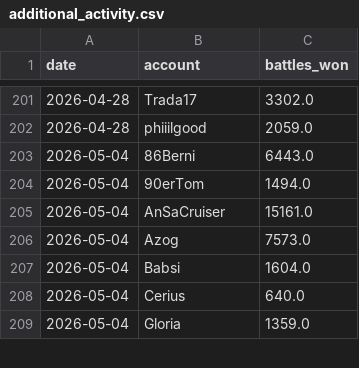
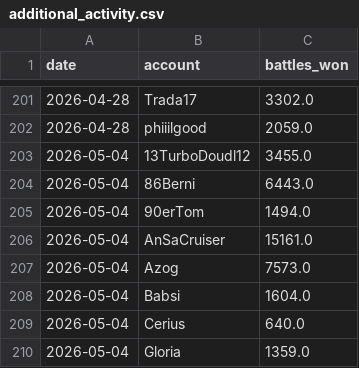
Before and after one commit to Thombay/PoGo_XP, a CSV file: inputs/data/additional_activity.csv, drawn as a sheet; only a part is shown, gaps mark what is left out; the diff covers the shown part only.

```diff
--- a/inputs/data/additional_activity.csv
+++ b/inputs/data/additional_activity.csv
@@ -202,2 +202,3 @@
 2026-04-28,phiiilgood,2059.0
+2026-05-04,13TurboDoudl12,3455.0
 2026-05-04,86Berni,6443.0
```
Also changed, not shown: 26 added rows elsewhere in this file, inputs/data/medal_snapshots.csv, inputs/data/xp_history.csv, 3 other files.
